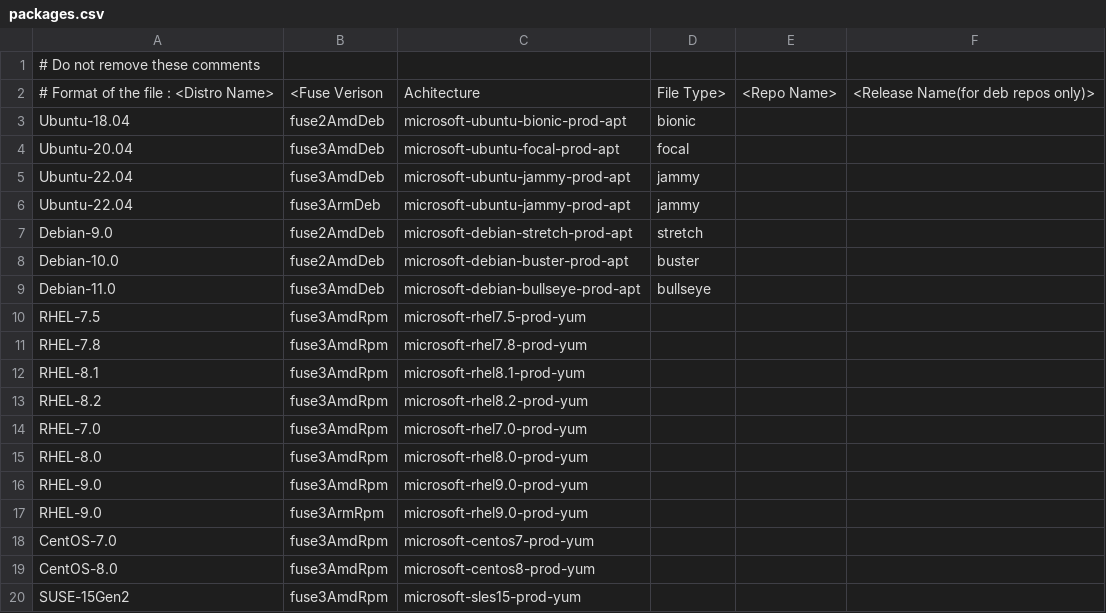
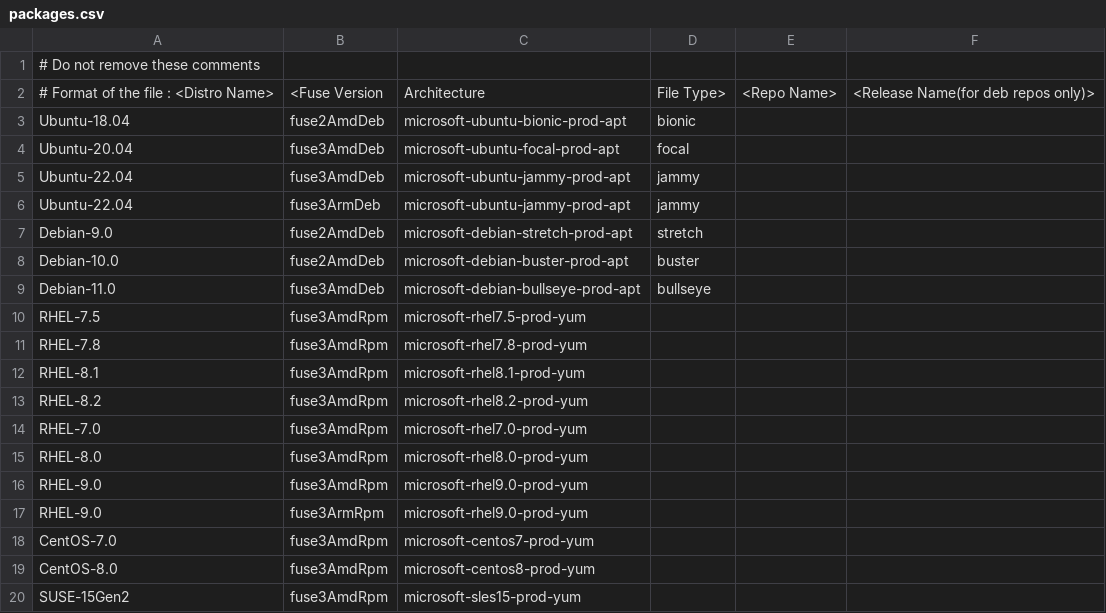
Before and after one commit to Azure/azure-storage-fuse, a CSV file: setup/packages.csv, drawn as a sheet.

Commit message:
Spell check

```diff
--- a/setup/packages.csv
+++ b/setup/packages.csv
@@ -1,3 +1,3 @@
 # Do not remove these comments
-# Format of the file : <Distro Name>,<Fuse Verison, Achitecture, File Type>,<Repo Name>,<Release Name(for deb repos only)>
+# Format of the file : <Distro Name>,<Fuse Version, Architecture, File Type>,<Repo Name>,<Release Name(for deb repos only)>
 Ubuntu-18.04,fuse2AmdDeb,microsoft-ubuntu-bionic-prod-apt,bionic
```
